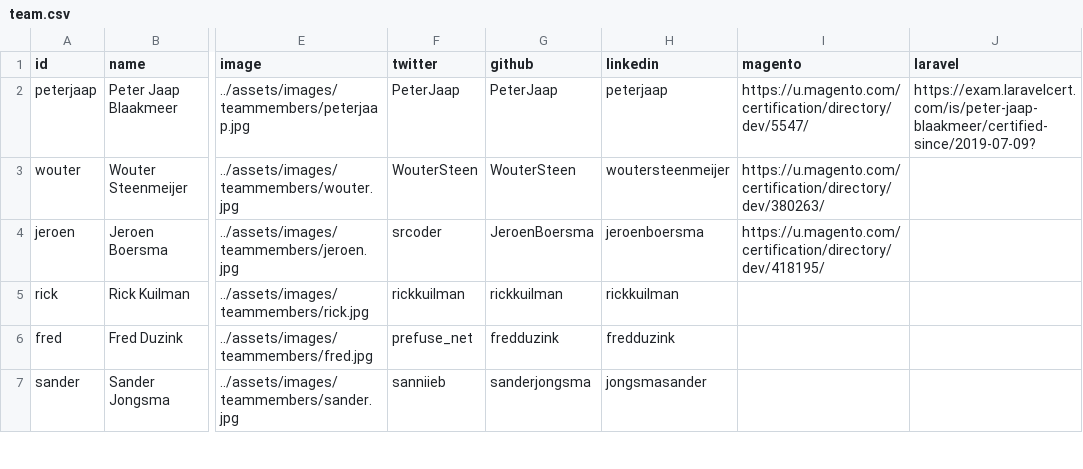
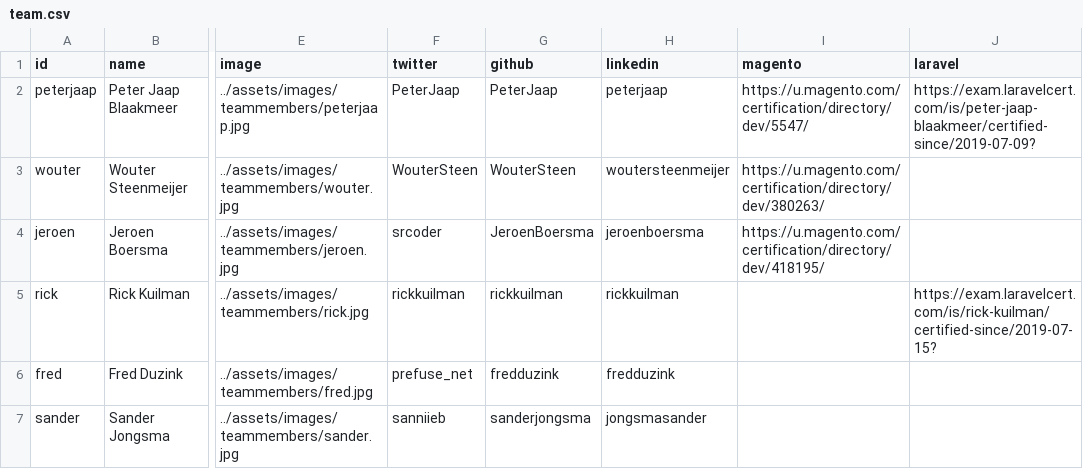
Before and after one commit to isabella232/gatsby-site, a CSV file: src/data/team.csv, drawn as a sheet; only a part is shown, gaps mark what is left out; the diff names each change by its address in the sheet, - before the commit and + after, or states it on an @@ line.

Commit message:
Add Laravel cert for Rick

```diff
--- a/src/data/team.csv
+++ b/src/data/team.csv
-J5 (laravel): (empty)
+J5 (laravel): https://exam.laravelcert.com/is/rick-kuilman/certified-since/2019-07-15?
```
